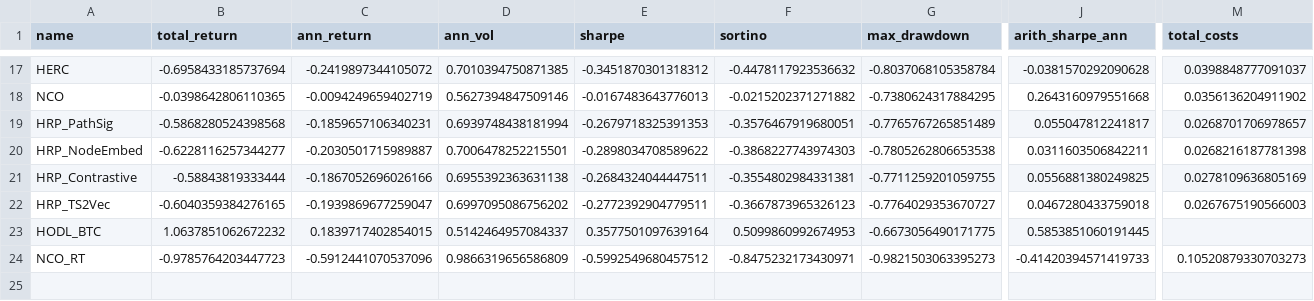
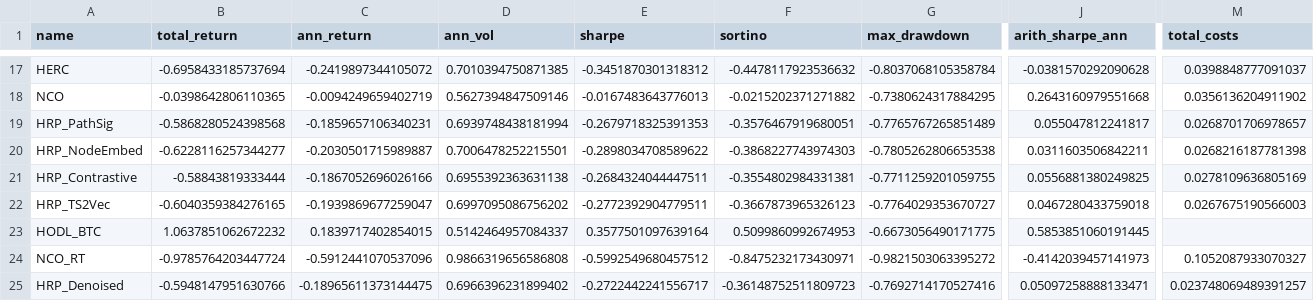
Before and after one commit to alanmatys/quant_ucema_final, a CSV file: data/backtest_v2_post_covid_results.csv, drawn as a sheet; only a part is shown, gaps mark what is left out; rows hold the shown columns only; the diff names each change by its address in the sheet, - before the commit and + after, or states it on an @@ line.

```diff
--- a/data/backtest_v2_post_covid_results.csv
+++ b/data/backtest_v2_post_covid_results.csv
-B24 (total_return): -0.9785764203447723
+B24 (total_return): -0.9785764203447724
-D24 (ann_vol): 0.9866319656586809
+D24 (ann_vol): 0.9866319656586808
-G24 (max_drawdown): -0.9821503063395273
+G24 (max_drawdown): -0.9821503063395272
-J24 (arith_sharpe_ann): -0.41420394571419733
+J24 (arith_sharpe_ann): -0.4142039457141973
-M24 (total_costs): 0.10520879330703273
+M24 (total_costs): 0.1052087933070327
+row 25: HRP_Denoised | -0.5948147951630766 | -0.18965611373144475 | 0.6966396231899402 | -0.2722442241556717 | -0.36148752511809723 | -0.7692714170527416 | 0.05097258888133471 | 0.023748069489391257
```
Also changed, not shown: data/backtest_v2_rebalance_results.csv, data/backtest_v2_weekly_results.csv, 22 other files.
